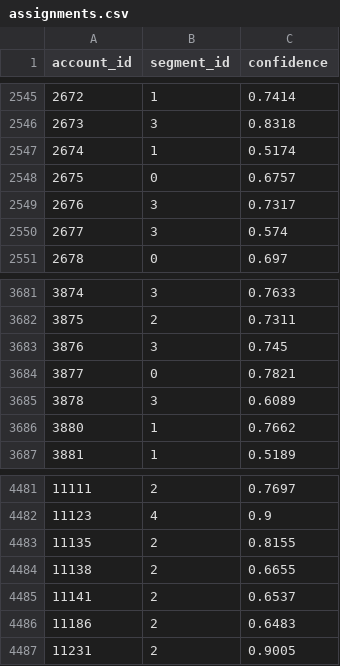
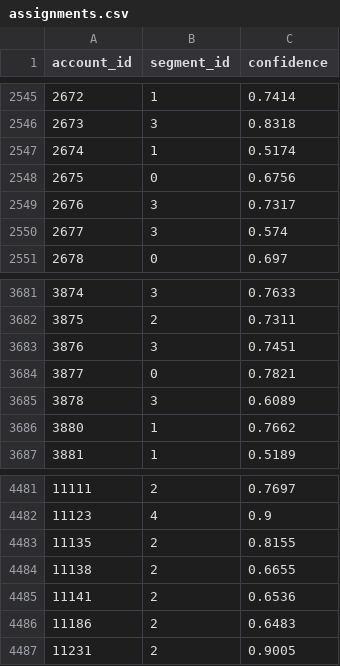
Before and after one commit to Samuel-K95/banking-customer-segmentation, a CSV file: artifacts/segmentation/champion_v1/assignments.csv, drawn as a sheet; only a part is shown, gaps mark what is left out.

Commit message:
feat: dockerize segmentation layer and refresh champion artifacts
Add compose service and run_segmentation_layer.sh, install CPU torch in the image, and persist Docker-run champion outputs. Also track the Kaggle notebook builder and report generator scripts.

```diff
--- a/artifacts/segmentation/champion_v1/assignments.csv
+++ b/artifacts/segmentation/champion_v1/assignments.csv
@@ -2547,3 +2547,3 @@ account_id,segment_id,confidence
 2674,1,0.5174
-2675,0,0.6757
+2675,0,0.6756
 2676,3,0.7317
@@ -3682,3 +3682,3 @@ account_id,segment_id,confidence
 3875,2,0.7311
-3876,3,0.745
+3876,3,0.7451
 3877,0,0.7821
@@ -4484,3 +4484,3 @@ account_id,segment_id,confidence
 11138,2,0.6655
-11141,2,0.6537
+11141,2,0.6536
 11186,2,0.6483
```
Also changed, not shown: 19 other files.
